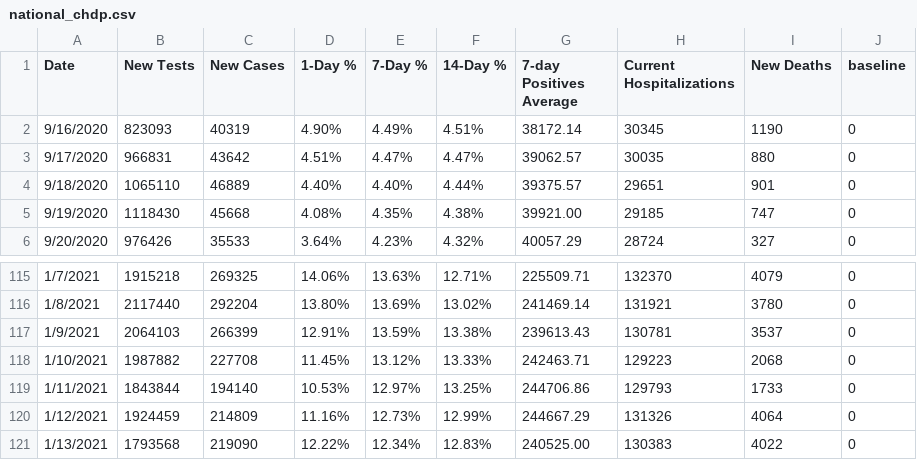
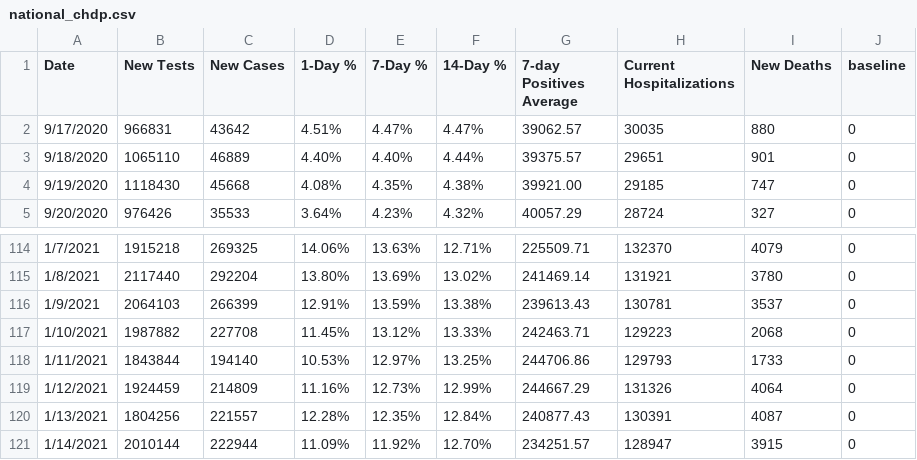
Before and after one commit to violettracker/nyutracker, a CSV file: dynamic/national_chdp.csv, drawn as a sheet; only a part is shown, gaps mark what is left out.

```diff
--- a/dynamic/national_chdp.csv
+++ b/dynamic/national_chdp.csv
@@ -1,3 +1,2 @@
 Date,New Tests,New Cases,1-Day %,7-Day %,14-Day %,7-day Positives Average,Current Hospitalizations,New Deaths,baseline
-9/16/2020,823093,40319,4.90%,4.49%,4.51%,38172.14,30345,1190,0
 9/17/2020,966831,43642,4.51%,4.47%,4.47%,39062.57,30035,880,0
@@ -120,2 +119,3 @@ Date,New Tests,New Cases,1-Day %,7-Day %,14-Day %,7-day Positives Average,Curren
 1/12/2021,1924459,214809,11.16%,12.73%,12.99%,244667.29,131326,4064,0
-1/13/2021,1793568,219090,12.22%,12.34%,12.83%,240525.00,130383,4022,0
+1/13/2021,1804256,221557,12.28%,12.35%,12.84%,240877.43,130391,4087,0
+1/14/2021,2010144,222944,11.09%,11.92%,12.70%,234251.57,128947,3915,0
```
Also changed, not shown: dynamic/national_summary.csv, dynamic/nys_chdp.csv, 1 other file.
